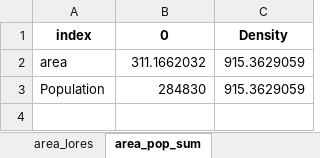
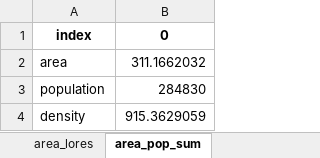
Before and after one commit to peterberr/sufficcs_mobility, an Excel workbook: outputs/density_geounits/summary_stats_Clermont.xlsx, sheet area_pop_sum, drawn as a sheet; values as stored, in another font and other column widths than the file's, no borders; removed rows and columns are numbered as before the commit, all else as after; the diff names each change by its address in the sheet, - before the commit and + after, or states it on an @@ line.

```diff
--- a/outputs/density_geounits/summary_stats_Clermont.xlsx (sheet area_pop_sum)
+++ b/outputs/density_geounits/summary_stats_Clermont.xlsx (sheet area_pop_sum)
-column C, rows 1-3: Density | 915.3629059 | 915.3629059
-A3: Population
+A3: population
+row 4: density | 915.3629059
```
Also changed, not shown: outputs/density_geounits/summary_stats_Dijon.xlsx, outputs/density_geounits/summary_stats_Madrid.xlsx, 32 other files.
